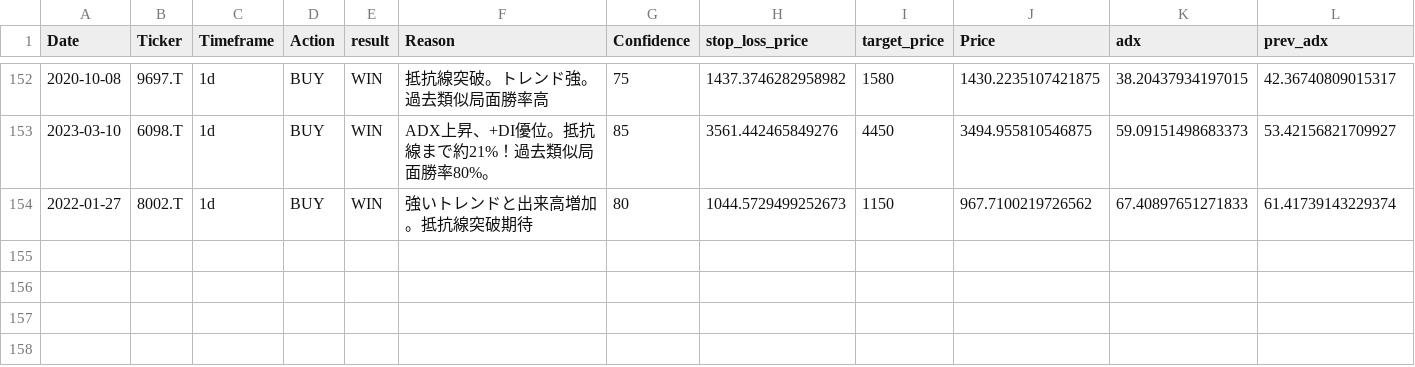
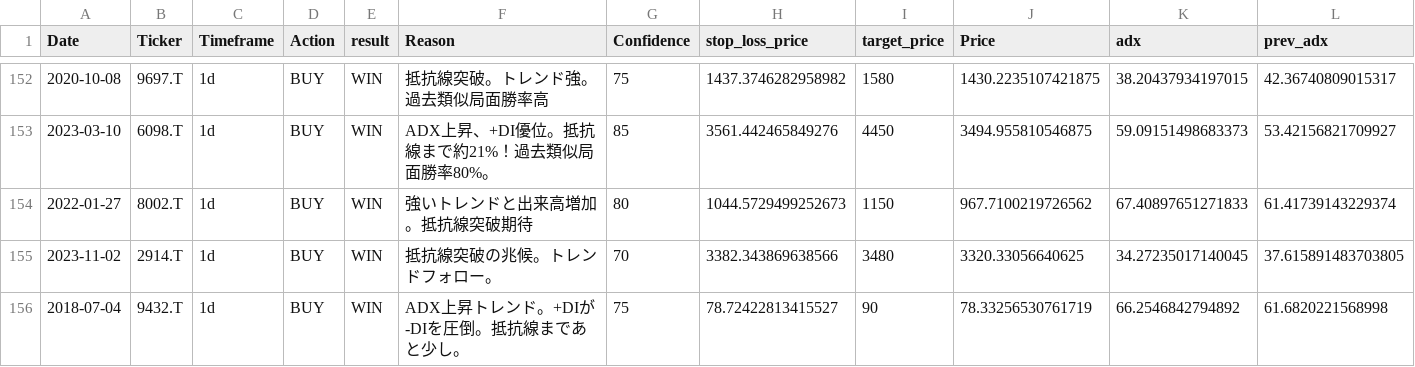
Before and after one commit to tujiura/stock, a CSV file: ai_trade_memory_aggressive.csv, drawn as a sheet; only a part is shown, gaps mark what is left out; rows hold the shown columns only; the diff names each change by its address in the sheet, - before the commit and + after, or states it on an @@ line.

```diff
--- a/ai_trade_memory_aggressive.csv
+++ b/ai_trade_memory_aggressive.csv
+row 155: 2023-11-02 | 2914.T | 1d | BUY | WIN | 抵抗線突破の兆候。トレンドフォロー。 | 70 | 3382.343869638566 | 3480 | 3320.33056640625 | 34.27235017140045 | 37.615891483703805
+row 156: 2018-07-04 | 9432.T | 1d | BUY | WIN | ADX上昇トレンド。+DIが-DIを圧倒。抵抗線まであと少し。 | 75 | 78.72422813415527 | 90 | 78.33256530761719 | 66.2546842794892 | 61.6820221568998
```
Also changed, not shown: 1 other file.
